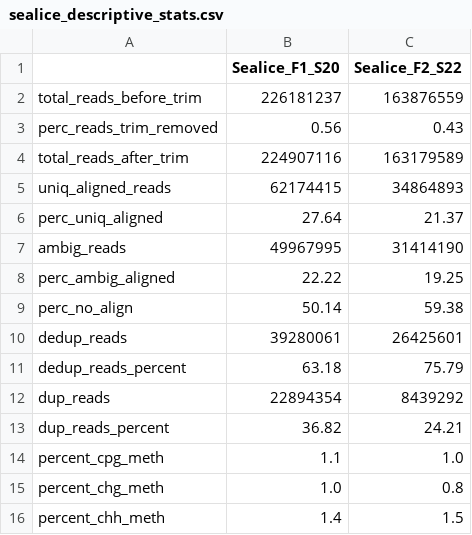
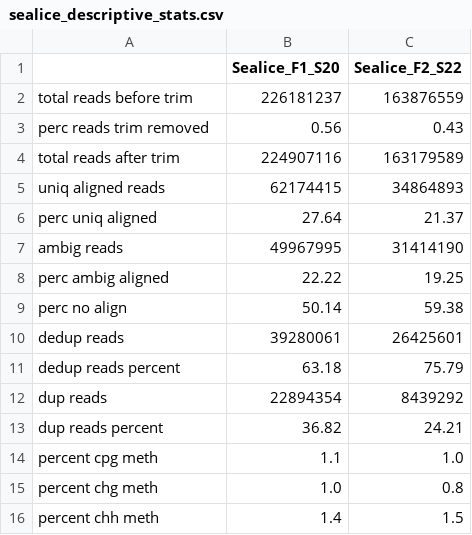
Before and after one commit to shellywanamaker/Salmon_sealice, a CSV file: analyses/FormatMultiQC/sealice_descriptive_stats.csv, drawn as a sheet.

Commit message:
reformatted table

```diff
--- a/analyses/FormatMultiQC/sealice_descriptive_stats.csv
+++ b/analyses/FormatMultiQC/sealice_descriptive_stats.csv
@@ -1,16 +1,16 @@
 ,Sealice_F1_S20,Sealice_F2_S22
-total_reads_before_trim,226181237,163876559
-perc_reads_trim_removed,0.56,0.43
-total_reads_after_trim,224907116,163179589
-uniq_aligned_reads,62174415,34864893
-perc_uniq_aligned,27.64,21.37
-ambig_reads,49967995,31414190
-perc_ambig_aligned,22.22,19.25
-perc_no_align,50.14,59.38
-dedup_reads,39280061,26425601
-dedup_reads_percent,63.18,75.79
-dup_reads,22894354, 8439292
-dup_reads_percent,36.82,24.21
-percent_cpg_meth,1.1,1.0
-percent_chg_meth,1.0,0.8
-percent_chh_meth,1.4,1.5
+total reads before trim,226181237,163876559
+perc reads trim removed,0.56,0.43
+total reads after trim,224907116,163179589
+uniq aligned reads,62174415,34864893
+perc uniq aligned,27.64,21.37
+ambig reads,49967995,31414190
+perc ambig aligned,22.22,19.25
+perc no align,50.14,59.38
+dedup reads,39280061,26425601
+dedup reads percent,63.18,75.79
+dup reads,22894354, 8439292
+dup reads percent,36.82,24.21
+percent cpg meth,1.1,1.0
+percent chg meth,1.0,0.8
+percent chh meth,1.4,1.5
```
Also changed, not shown: 1 other file.
